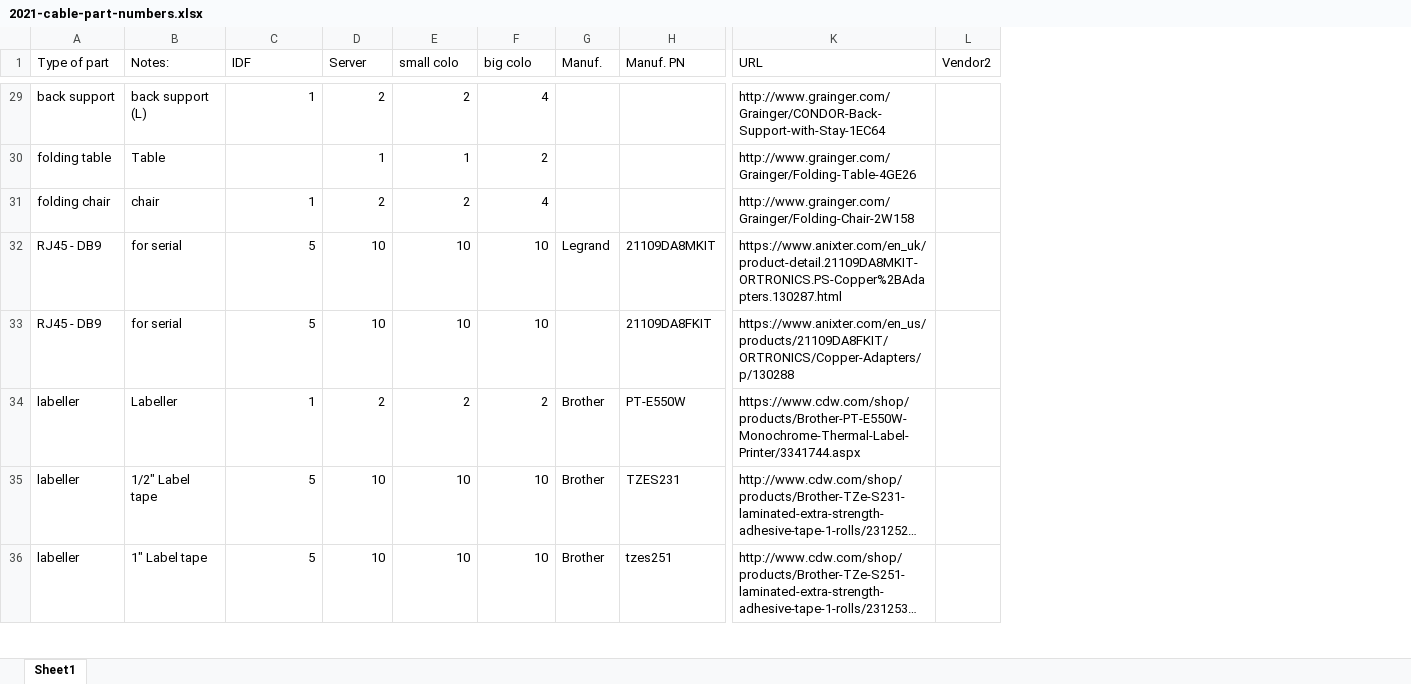
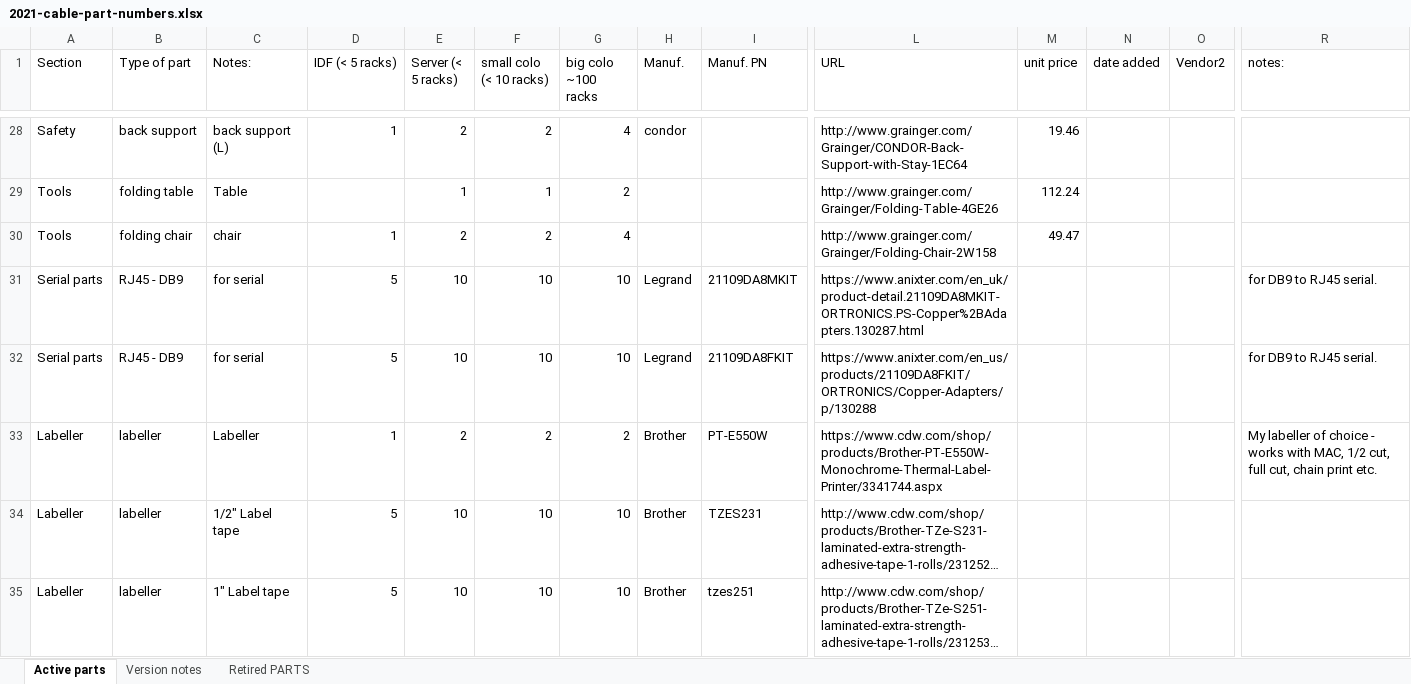
Before and after one commit to cpc2018/my-first-colo, an Excel workbook: 2021-cable-part-numbers.xlsx, sheet Active parts, drawn as a sheet; only a part is shown, gaps mark what is left out; long unchanged cells end in …; values as stored, in another font and other column widths than the file's, no cell formats; addresses are those after the commit; the diff covers the shown part only; the diff names each change by its address in the sheet, - before the commit and + after, or states it on an @@ line.

Commit message:
update part numbers and quantities.
all parts re-verified.
old-parts retired.

```diff
--- a/2021-cable-part-numbers.xlsx (sheet Active parts)
+++ b/2021-cable-part-numbers.xlsx (sheet Active parts)
-sheet tab: Sheet1
+sheet tab: Active parts
+sheet tab: Version notes
+sheet tab: Retired PARTS
+column A (Section), rows 28-35: Safety | Tools | Tools | Serial parts | Serial parts | Labeller | Labeller | Labeller
+column M (unit price), rows 28-30: 19.46 | 112.24 | 49.47
+column N (date added), empty
+column R (notes:), rows 31-33: for DB9 to RJ45 serial. | for DB9 to RJ45 serial. | My labeller of choice - works with MAC, 1/2 cut, full cut, chain print etc.
-D1: IDF
+D1: IDF (< 5 racks)
-E1: Server
+E1: Server (< 5 racks)
-F1: small colo
+F1: small colo (< 10 racks)
-G1: big colo
+G1: big colo ~100 racks
-H28 (Manuf.): (empty)
+H28 (Manuf.): condor
-H32 (Manuf.): (empty)
+H32 (Manuf.): Legrand
```
Also changed, not shown: 5 added rows, 15 removed rows and 620 edited cells elsewhere in this sheet, cell formats.
